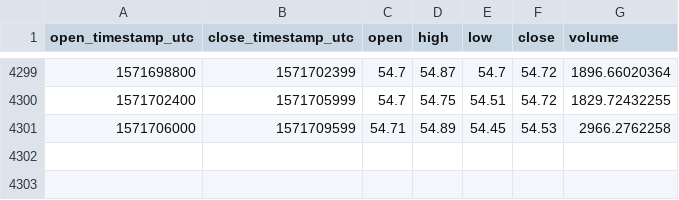
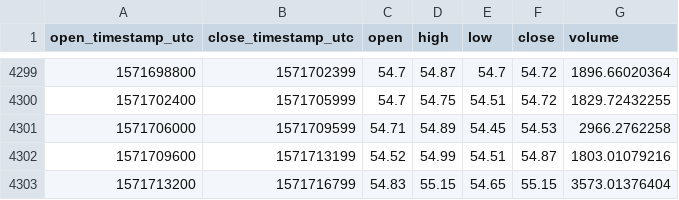
Before and after one commit to cryptobigbro/coinbasepro-LTC-USD, a CSV file: coinbasepro-LTC-USD-1h.csv, drawn as a sheet; only a part is shown, gaps mark what is left out; the diff names each change by its address in the sheet, - before the commit and + after, or states it on an @@ line.

Commit message:
Update OHLCV data.

```diff
--- a/coinbasepro-LTC-USD-1h.csv
+++ b/coinbasepro-LTC-USD-1h.csv
+row 4302: 1571709600 | 1571713199 | 54.52 | 54.99 | 54.51 | 54.87 | 1803.01079216
+row 4303: 1571713200 | 1571716799 | 54.83 | 55.15 | 54.65 | 55.15 | 3573.01376404
```
